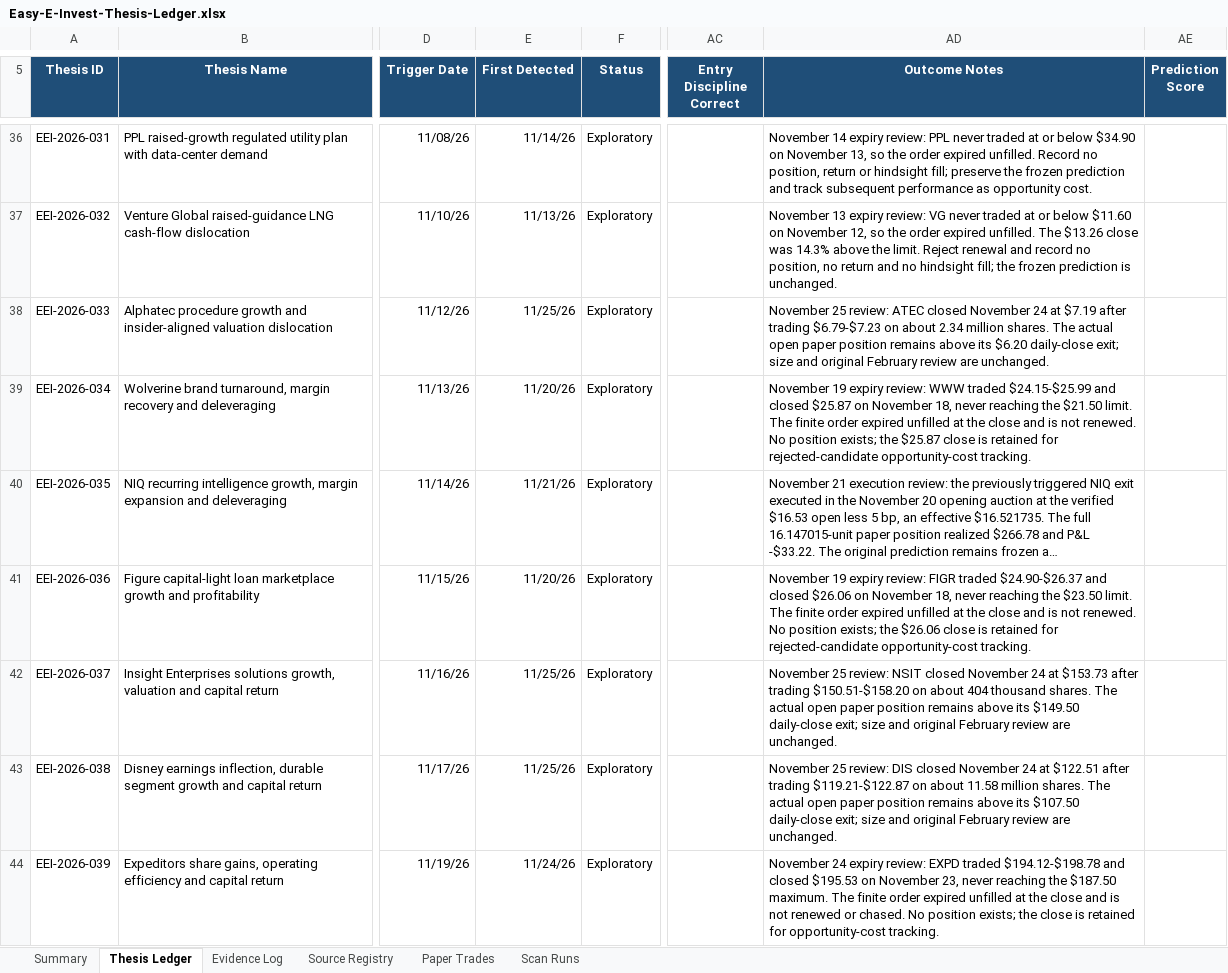
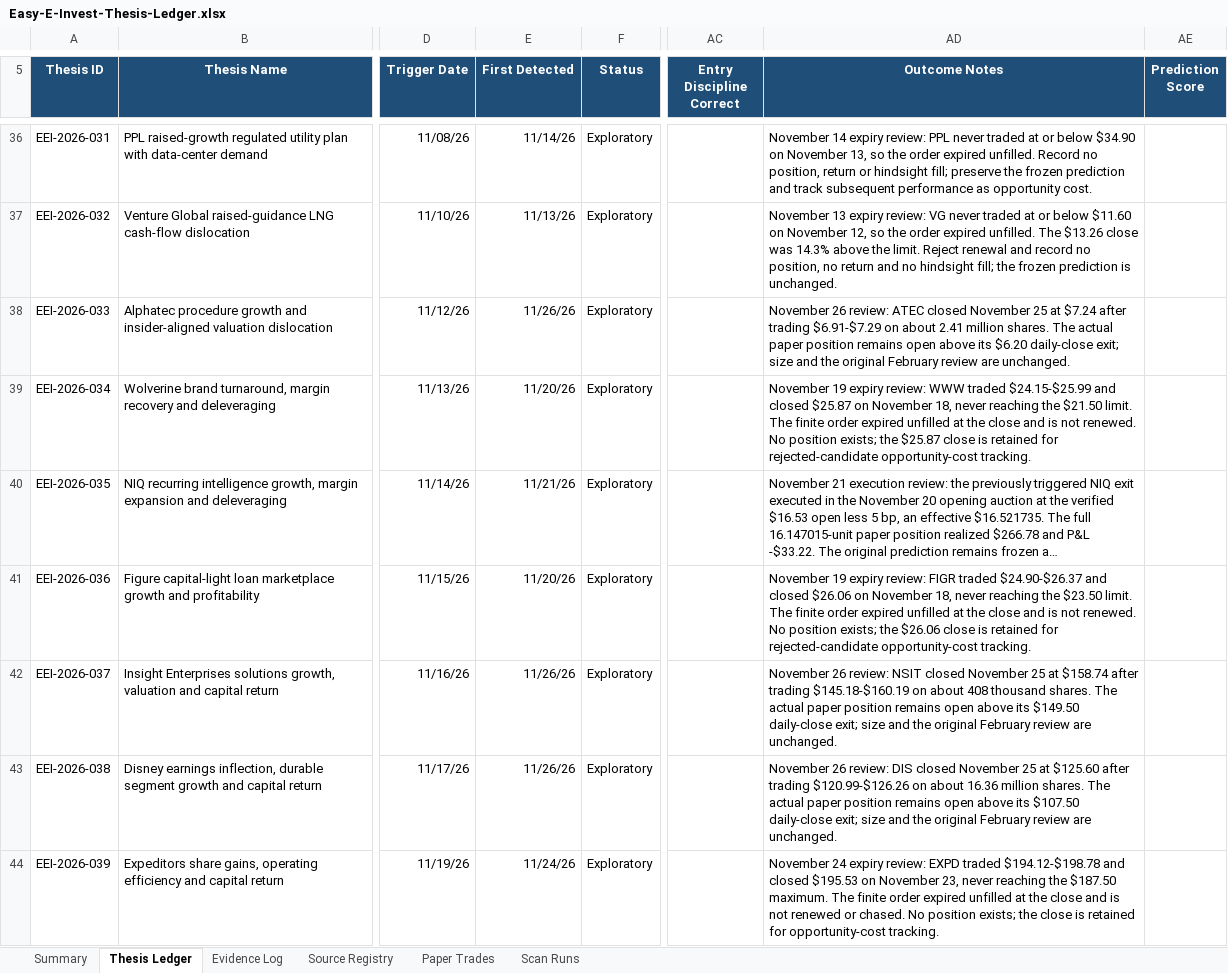
Before and after one commit to john-cosentino/easy-e-invest-dashboard, an Excel workbook: Easy-E-Invest-Thesis-Ledger.xlsx, sheet Thesis Ledger, drawn as a sheet; only a part is shown, gaps mark what is left out; long unchanged cells end in …; values as stored, in another font and other column widths than the file's, no borders; conditional formats and table styles not drawn; the diff covers the shown part only; the diff names each change by its address in the sheet, - before the commit and + after, or states it on an @@ line.

```diff
--- a/Easy-E-Invest-Thesis-Ledger.xlsx (sheet Thesis Ledger)
+++ b/Easy-E-Invest-Thesis-Ledger.xlsx (sheet Thesis Ledger)
-E38 (First Detected): 11/25/26
+E38 (First Detected): 11/26/26
-AD38 (Outcome Notes): November 25 review: ATEC closed November 24 at $7.19 after trading $6.79-$7.23 on about 2.34 million shares. The actual open paper position remains above its $6.20 daily-close exit; size and original February…
+AD38 (Outcome Notes): November 26 review: ATEC closed November 25 at $7.24 after trading $6.91-$7.29 on about 2.41 million shares. The actual paper position remains open above its $6.20 daily-close exit; size and the original February…
-E42:E43 (First Detected): 11/25/26
+E42:E43 (First Detected): 11/26/26
-AD42 (Outcome Notes): November 25 review: NSIT closed November 24 at $153.73 after trading $150.51-$158.20 on about 404 thousand shares. The actual open paper position remains above its $149.50 daily-close exit; size and original February…
+AD42 (Outcome Notes): November 26 review: NSIT closed November 25 at $158.74 after trading $145.18-$160.19 on about 408 thousand shares. The actual paper position remains open above its $149.50 daily-close exit; size and the original February…
-AD43 (Outcome Notes): November 25 review: DIS closed November 24 at $122.51 after trading $119.21-$122.87 on about 11.58 million shares. The actual open paper position remains above its $107.50 daily-close exit; size and original February…
+AD43 (Outcome Notes): November 26 review: DIS closed November 25 at $125.60 after trading $120.99-$126.26 on about 16.36 million shares. The actual paper position remains open above its $107.50 daily-close exit; size and the original February…
```
Also changed, not shown: 14 edited cells elsewhere in this sheet, sheet Evidence Log, sheet Paper Trades, sheet Scan Runs, 1 other file.
